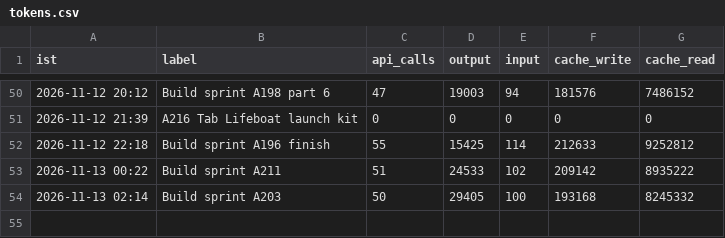
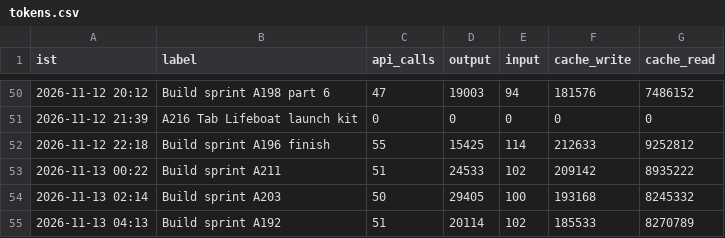
Before and after one commit to Akhilkanigicharla/kalpa-labs, a CSV file: 00-hq/log/tokens.csv, drawn as a sheet; only a part is shown, gaps mark what is left out.

```diff
--- a/00-hq/log/tokens.csv
+++ b/00-hq/log/tokens.csv
@@ -54 +54,2 @@ ist,label,api_calls,output,input,cache_write,cache_read
 2026-11-13 02:14,Build sprint A203,50,29405,100,193168,8245332
+2026-11-13 04:13,Build sprint A192,51,20114,102,185533,8270789
```
Also changed, not shown: 2 other files.
